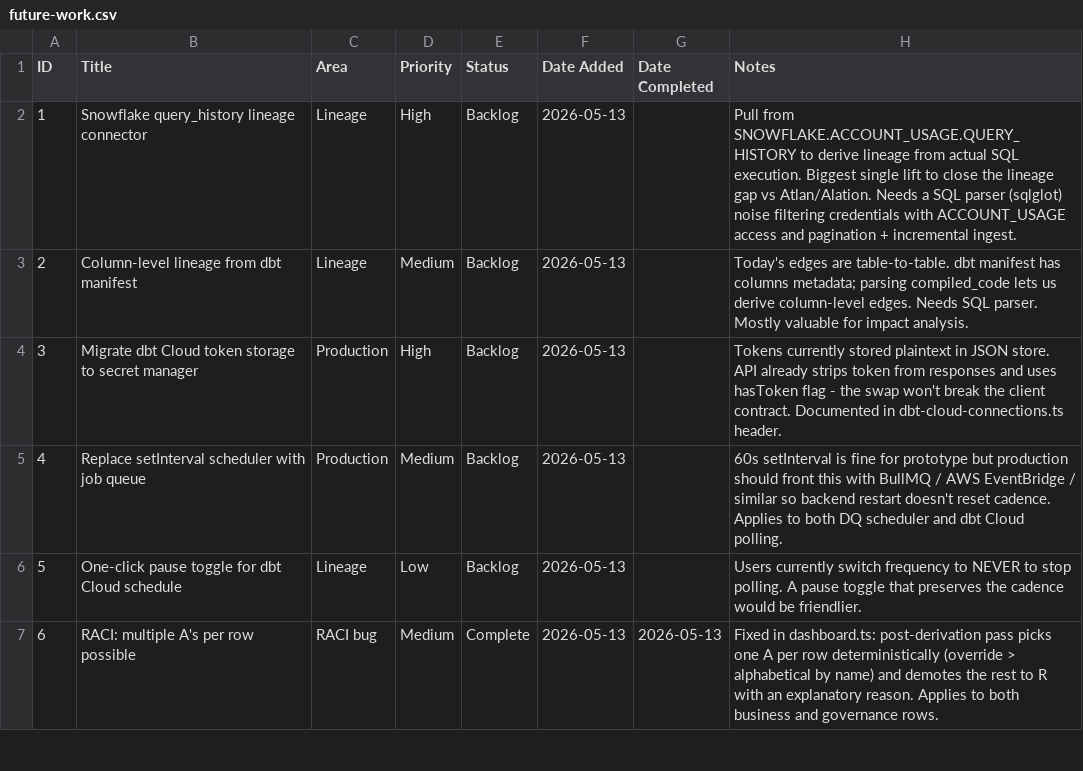
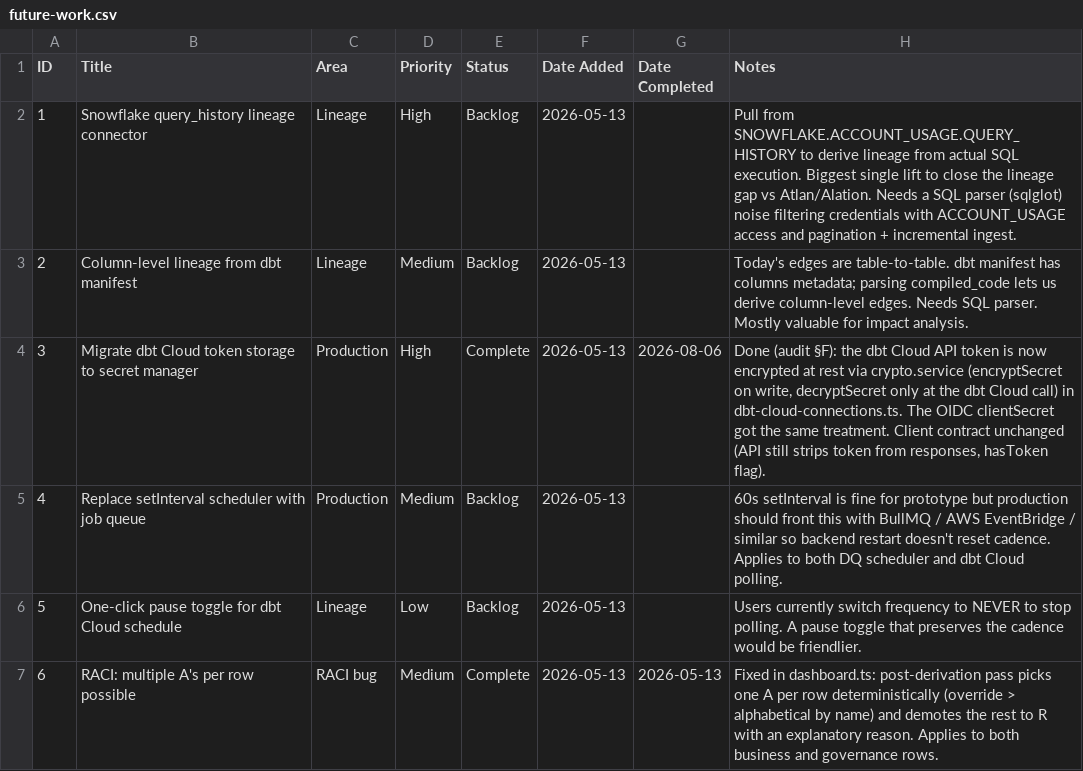
Before and after one commit to datalign-technology/procela, a CSV file: docs/future-work.csv, drawn as a sheet; only a part is shown.

```diff
--- a/docs/future-work.csv
+++ b/docs/future-work.csv
@@ -3,3 +3,3 @@ ID,Title,Area,Priority,Status,Date Added,Date Completed,Notes
 2,Column-level lineage from dbt manifest,Lineage,Medium,Backlog,2026-05-13,,"Today's edges are table-to-table. dbt manifest has columns metadata; parsing compiled_code lets us derive column-level edges. Needs SQL parser. Mostly valuable for impact analysis."
-3,Migrate dbt Cloud token storage to secret manager,Production,High,Backlog,2026-05-13,,"Tokens currently stored plaintext in JSON store. API already strips token from responses and uses hasToken flag - the swap won't break the client contract. Documented in dbt-cloud-connections.ts header."
+3,Migrate dbt Cloud token storage to secret manager,Production,High,Complete,2026-05-13,2026-08-06,"Done (audit §F): the dbt Cloud API token is now encrypted at rest via crypto.service (encryptSecret on write, decryptSecret only at the dbt Cloud call) in dbt-cloud-connections.ts. The OIDC clientSecret got the same treatment. Client contract unchanged (API still strips token from responses, hasToken flag)."
 4,Replace setInterval scheduler with job queue,Production,Medium,Backlog,2026-05-13,,"60s setInterval is fine for prototype but production should front this with BullMQ / AWS EventBridge / similar so backend restart doesn't reset cadence. Applies to both DQ scheduler and dbt Cloud polling."
```
Also changed, not shown: 2 other files.
